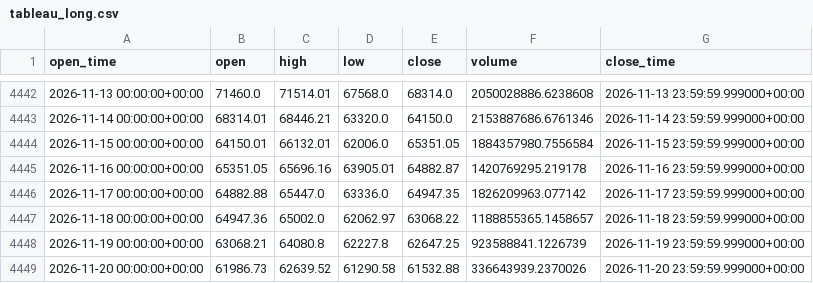
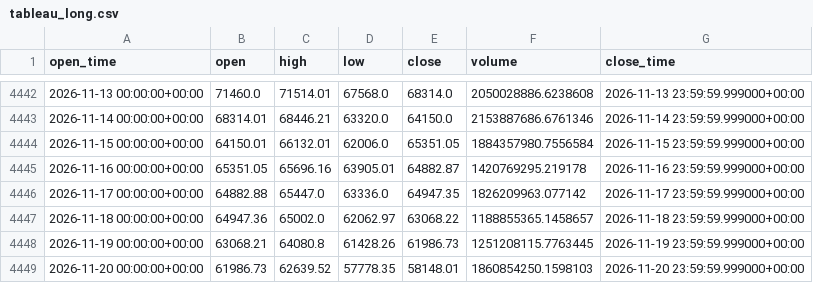
Before and after one commit to aiyman14/bitcoin-ai-monitoring-dashboard, a CSV file: data/BTC-USD/tableau_long.csv, drawn as a sheet; only a part is shown, gaps mark what is left out.

```diff
--- a/data/BTC-USD/tableau_long.csv
+++ b/data/BTC-USD/tableau_long.csv
@@ -4447,3 +4447,3 @@ open_time,open,high,low,close,volume,close_time
 2026-11-18 00:00:00+00:00,64947.36,65002.0,62062.97,63068.22,1188855365.1458657,2026-11-18 23:59:59.999000+00:00
-2026-11-19 00:00:00+00:00,63068.21,64080.8,62227.8,62647.25,923588841.1226739,2026-11-19 23:59:59.999000+00:00
-2026-11-20 00:00:00+00:00,61986.73,62639.52,61290.58,61532.88,336643939.2370026,2026-11-20 23:59:59.999000+00:00
+2026-11-19 00:00:00+00:00,63068.21,64080.8,61428.26,61986.73,1251208115.7763445,2026-11-19 23:59:59.999000+00:00
+2026-11-20 00:00:00+00:00,61986.73,62639.52,57778.35,58148.01,1860854250.1598103,2026-11-20 23:59:59.999000+00:00
```
Also changed, not shown: data/BTC-USD/tableau_recent.csv, 7 other files.
